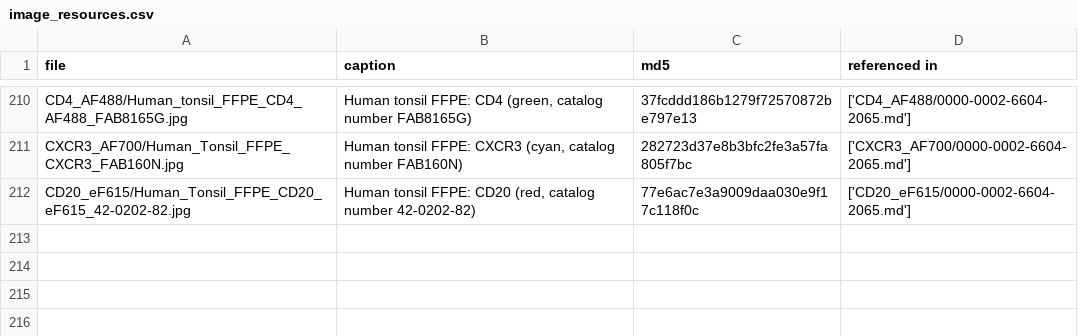
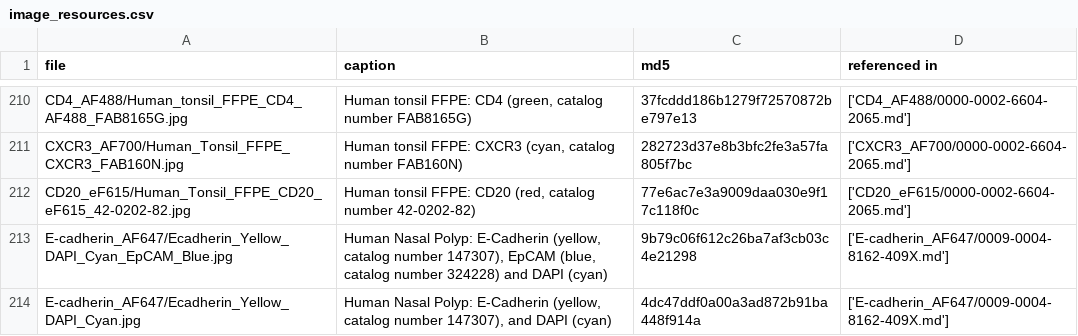
Before and after one commit to IBEXImagingCommunity/ibex_imaging_knowledge_base, a CSV file: data/image_resources.csv, drawn as a sheet; only a part is shown, gaps mark what is left out; the diff names each change by its address in the sheet, - before the commit and + after, or states it on an @@ line.

Commit message:
new entry for E-cadherin on human tissue
I validated E-cadherin on human nasal polyps. I created a new entry
for this validation. Previously, this antibody was validated on mouse
tissue (by someone else) in a different entry, but here I extended the
validation to human tissue.

Co-authored-by: Saven Denha <savendinha1998@hotmail.com>

```diff
--- a/data/image_resources.csv
+++ b/data/image_resources.csv
+row 213: E-cadherin_AF647/Ecadherin_Yellow_DAPI_Cyan_EpCAM_Blue.jpg | Human Nasal Polyp: E-Cadherin (yellow, catalog number 147307), EpCAM (blue, catalog number 324228) and DAPI (cyan) | 9b79c06f612c26ba7af3cb03c4e21298 | ['E-cadherin_AF647/0009-0004-8162-409X.md']
+row 214: E-cadherin_AF647/Ecadherin_Yellow_DAPI_Cyan.jpg | Human Nasal Polyp: E-Cadherin (yellow, catalog number 147307), and DAPI (cyan) | 4dc47ddf0a00a3ad872b91ba448f914a | ['E-cadherin_AF647/0009-0004-8162-409X.md']
```
Also changed, not shown: data/reagent_resources.csv, 5 other files.
